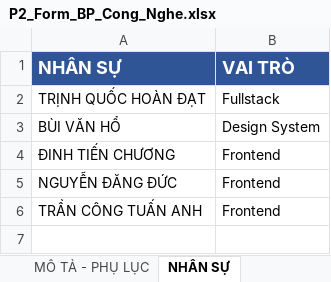
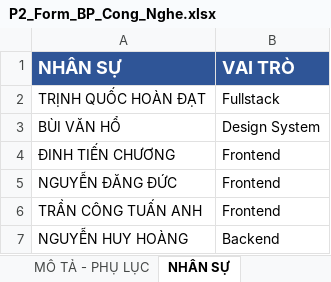
Before and after one commit to achoo254/project-management, an Excel workbook: P2_Form_BP_Cong_Nghe.xlsx, sheet NHÂN SỰ, drawn as a sheet; values as stored, in another font and other column widths than the file's, no borders; the diff names each change by its address in the sheet, - before the commit and + after, or states it on an @@ line.

Commit message:
Add new member-specific Excel files for P2 project, including forms for Chuong, Dat, Duc, Ho, and Hoang. Update existing P2_Form_BP_Cong_Nghe.xlsx for consistency.

```diff
--- a/P2_Form_BP_Cong_Nghe.xlsx (sheet NHÂN SỰ)
+++ b/P2_Form_BP_Cong_Nghe.xlsx (sheet NHÂN SỰ)
+row 7: NGUYỄN HUY HOÀNG | Backend
```
Also changed, not shown: 5 other files.
